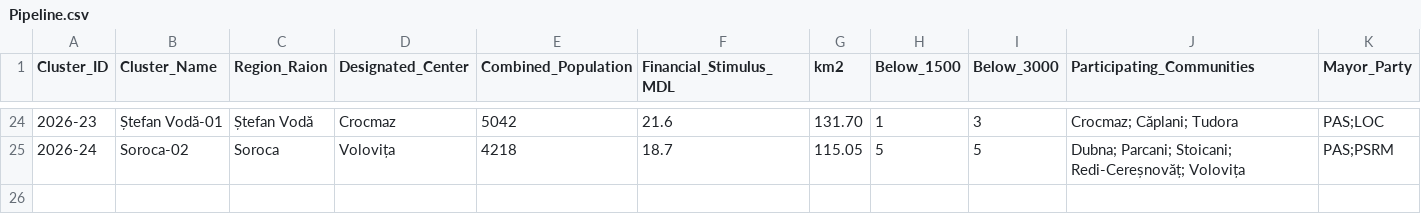
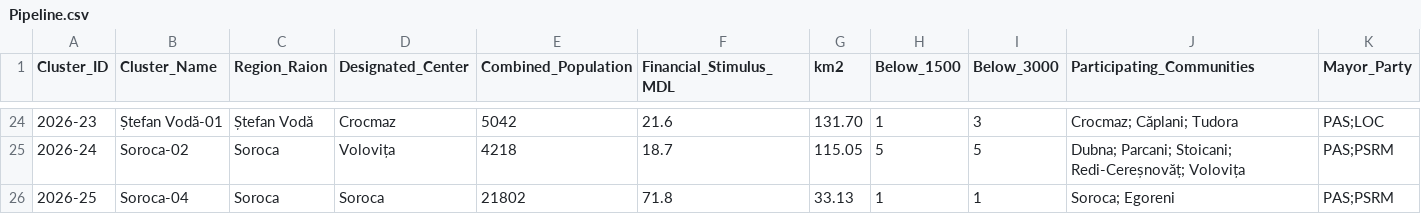
Before and after one commit to frank0051/Moldova-Primarii-Puternice-Dashboard, a CSV file: data/Pipeline.csv, drawn as a sheet; only a part is shown, gaps mark what is left out; rows hold the shown columns only; the diff names each change by its address in the sheet, - before the commit and + after, or states it on an @@ line.

```diff
--- a/data/Pipeline.csv
+++ b/data/Pipeline.csv
+row 26: 2026-25 | Soroca-04 | Soroca | Soroca | 21802 | 71.8 | 33.13 | 1 | 1 | Soroca; Egoreni | PAS;PSRM
```
Also changed, not shown: data/individual_lpas.csv, 1 other file.
